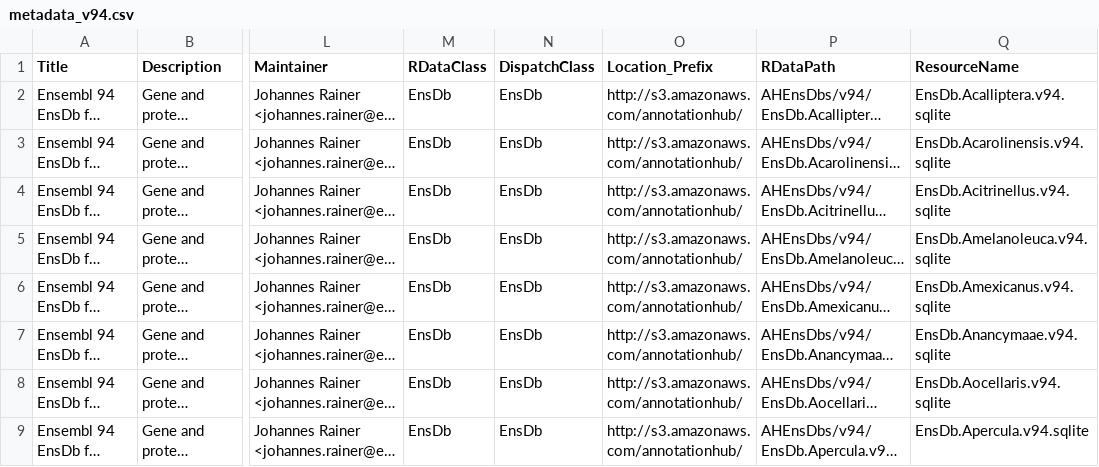
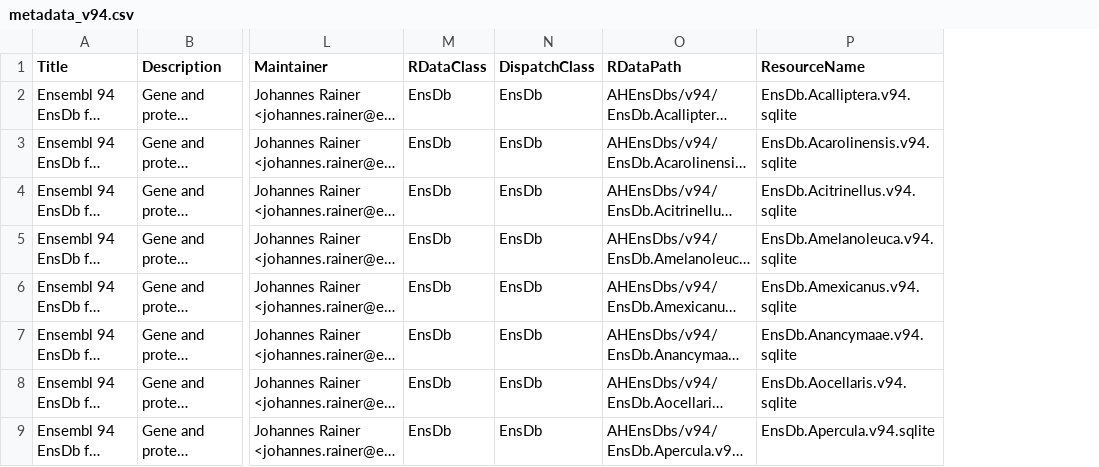
Before and after one commit to jorainer/AHEnsDbs, a CSV file: inst/extdata/metadata_v94.csv, drawn as a sheet; only a part is shown, gaps mark what is left out; long unchanged cells end in …; the diff names each change by its address in the sheet, - before the commit and + after, or states it on an @@ line.

Commit message:
refactor: remove Location_Prefix column

```diff
--- a/inst/extdata/metadata_v94.csv
+++ b/inst/extdata/metadata_v94.csv
-column O (Location_Prefix), rows 2-9: all http://s3.amazonaws.com/annotationhub/
```
Also changed, not shown: inst/extdata/metadata_v87.csv, inst/extdata/metadata_v90.csv, 19 other files.
